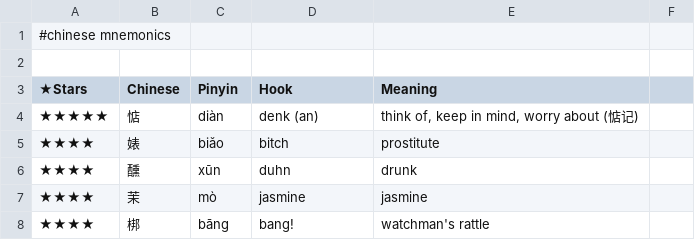
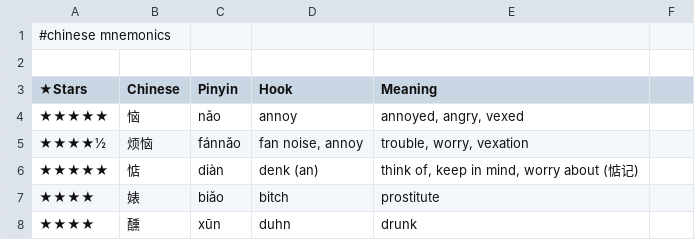
Before and after one commit to pannous/hieros, a TSV file: chinese/chinese.mnemonics.tsv, drawn as a sheet; only a part is shown; the shorter side is filled out with more unchanged rows; the diff names each change by its address in the sheet, - before the commit and + after, or states it on an @@ line.

Commit message:
mnemonic: add 烦恼 fánnǎo and 恼 nǎo

```diff
--- a/chinese/chinese.mnemonics.tsv
+++ b/chinese/chinese.mnemonics.tsv
+row 4: ★★★★★ | 恼 | nǎo | annoy | annoyed, angry, vexed
+row 5: ★★★★½ | 烦恼 | fánnǎo | fan noise, annoy | trouble, worry, vexation
```
Also changed, not shown: dicts/chinese.freq.tsv.
